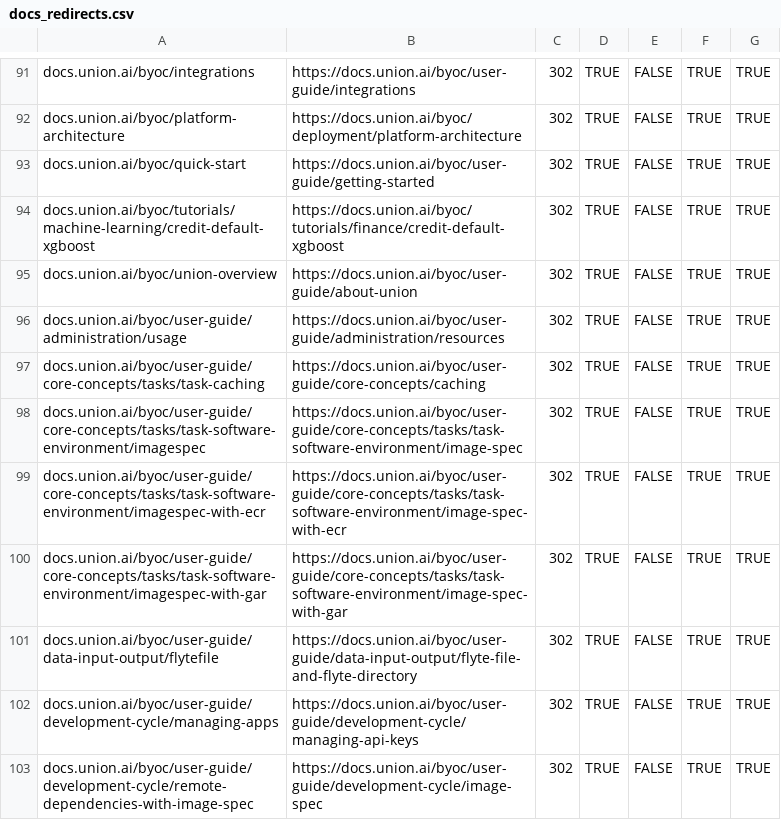
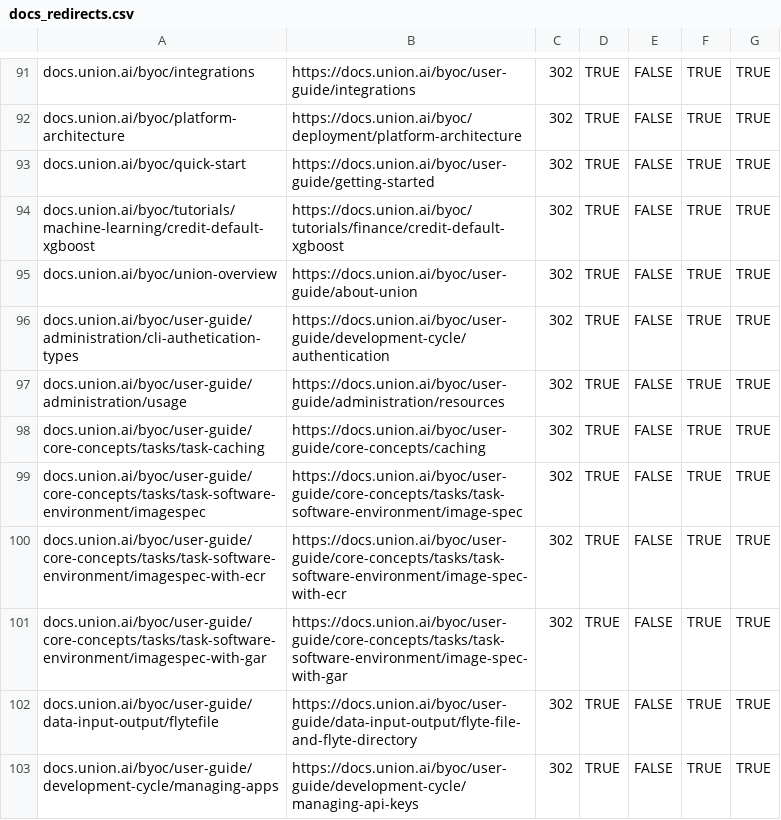
Before and after one commit to unionai/unionai-docs, a CSV file: docs_redirects.csv, drawn as a sheet; only a part is shown, gaps mark what is left out; the shorter side is filled out with more unchanged rows; the diff names each change by its address in the sheet, - before the commit and + after, or states it on an @@ line.

Commit message:
move auth page to dev cycle
Signed-off-by: Peeter Piegaze <1153481+ppiegaze@users.noreply.github.com>

```diff
--- a/docs_redirects.csv
+++ b/docs_redirects.csv
+row 96: docs.union.ai/byoc/user-guide/administration/cli-authetication-types | https://docs.union.ai/byoc/user-guide/development-cycle/authentication | 302 | TRUE | FALSE | TRUE | TRUE
```
Also changed, not shown: 3 other files.
